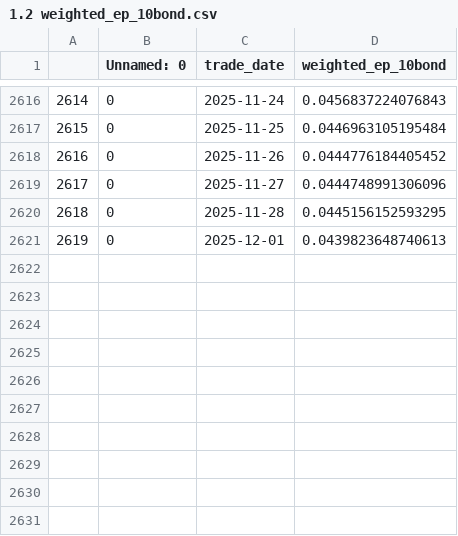
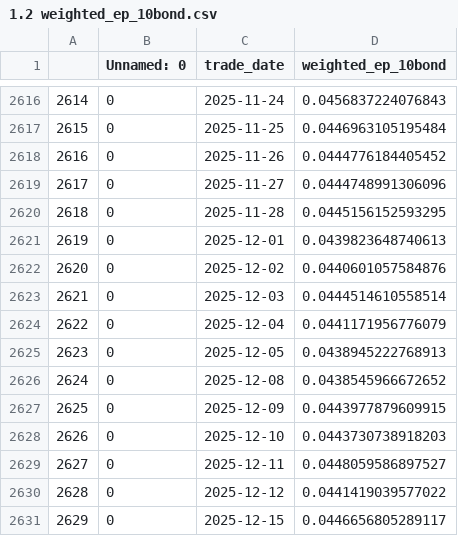
Before and after one commit to sixuanli666/coworbear, a CSV file: assets/1.2 weighted_ep_10bond.csv, drawn as a sheet; only a part is shown, gaps mark what is left out; the diff names each change by its address in the sheet, - before the commit and + after, or states it on an @@ line.

```diff
--- a/assets/1.2 weighted_ep_10bond.csv
+++ b/assets/1.2 weighted_ep_10bond.csv
+row 2622: 2620 | 0 | 2025-12-02 | 0.0440601057584876
+row 2623: 2621 | 0 | 2025-12-03 | 0.0444514610558514
+row 2624: 2622 | 0 | 2025-12-04 | 0.0441171956776079
+row 2625: 2623 | 0 | 2025-12-05 | 0.0438945222768913
+row 2626: 2624 | 0 | 2025-12-08 | 0.0438545966672652
+row 2627: 2625 | 0 | 2025-12-09 | 0.0443977879609915
+row 2628: 2626 | 0 | 2025-12-10 | 0.0443730738918203
+row 2629: 2627 | 0 | 2025-12-11 | 0.0448059586897527
+row 2630: 2628 | 0 | 2025-12-12 | 0.0441419039577022
+row 2631: 2629 | 0 | 2025-12-15 | 0.0446656805289117
```
Also changed, not shown: assets/1.1 权重结果_2002_2025_v2.csv, assets/2.1 大小盘轮动_月度收益与净值.csv, 21 other files.
